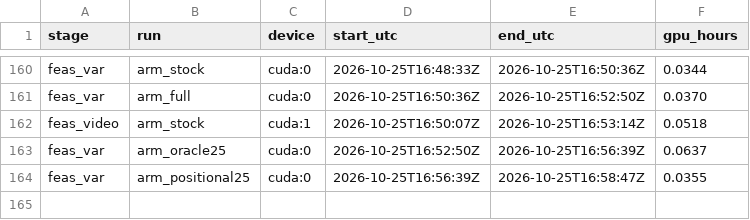
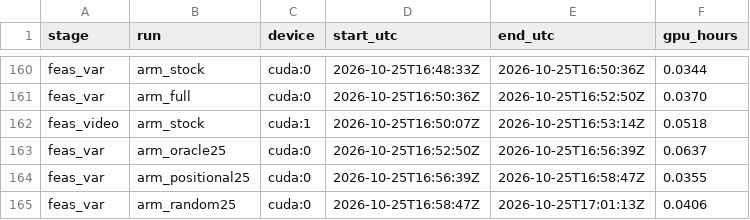
Before and after one commit to PseudoHunt/boa-dit, a CSV file: results/gpu_hours.csv, drawn as a sheet; only a part is shown, gaps mark what is left out; the diff names each change by its address in the sheet, - before the commit and + after, or states it on an @@ line.

```diff
--- a/results/gpu_hours.csv
+++ b/results/gpu_hours.csv
+row 165: feas_var | arm_random25 | cuda:0 | 2026-10-25T16:58:47Z | 2026-10-25T17:01:13Z | 0.0406
```
Also changed, not shown: 7 other files.
